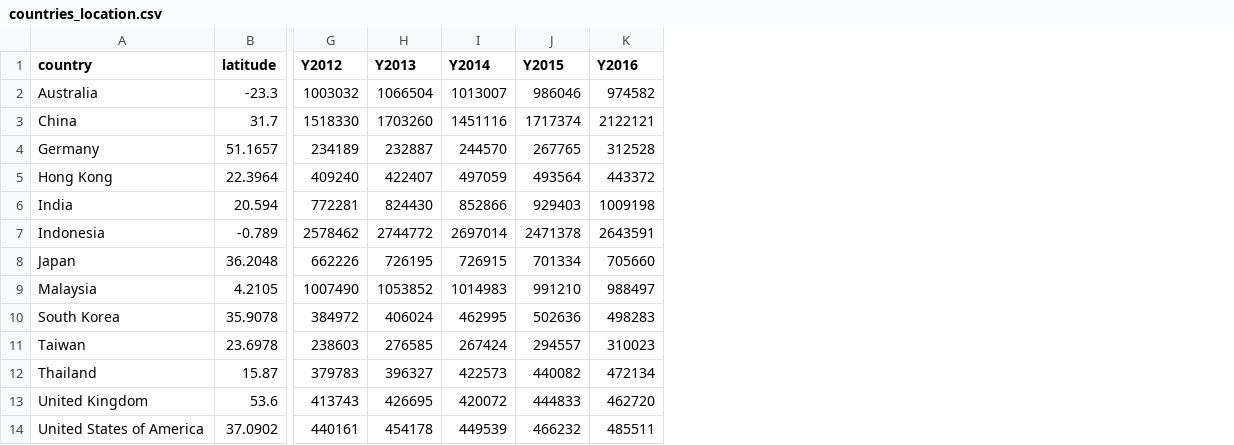
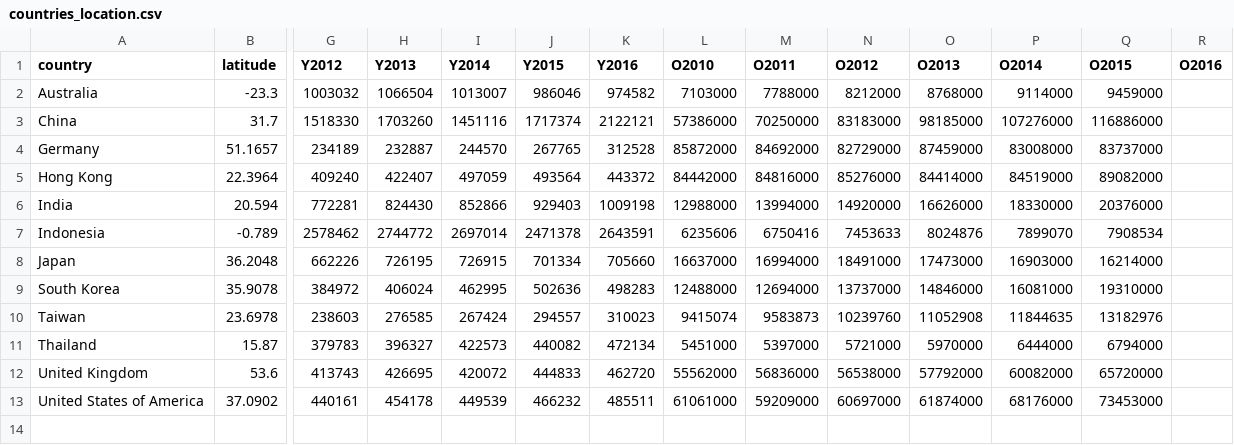
Before and after one commit to victortangggg/va_is428, a CSV file: data/countries_location.csv, drawn as a sheet; only a part is shown, gaps mark what is left out; removed rows and columns are numbered as before the commit, all else as after; rows hold the shown columns only; the diff names each change by its address in the sheet, - before the commit and + after, or states it on an @@ line.

```diff
--- a/data/countries_location.csv
+++ b/data/countries_location.csv
+column L (O2010), rows 2-13: 7103000 | 57386000 | 85872000 | 84442000 | 12988000 | 6235606 | 16637000 | 12488000 | 9415074 | 5451000 | 55562000 | 61061000
+column M (O2011), rows 2-13: 7788000 | 70250000 | 84692000 | 84816000 | 13994000 | 6750416 | 16994000 | 12694000 | 9583873 | 5397000 | 56836000 | 59209000
+column N (O2012), rows 2-13: 8212000 | 83183000 | 82729000 | 85276000 | 14920000 | 7453633 | 18491000 | 13737000 | 10239760 | 5721000 | 56538000 | 60697000
+column O (O2013), rows 2-13: 8768000 | 98185000 | 87459000 | 84414000 | 16626000 | 8024876 | 17473000 | 14846000 | 11052908 | 5970000 | 57792000 | 61874000
+column P (O2014), rows 2-13: 9114000 | 107276000 | 83008000 | 84519000 | 18330000 | 7899070 | 16903000 | 16081000 | 11844635 | 6444000 | 60082000 | 68176000
+column Q (O2015), rows 2-13: 9459000 | 116886000 | 83737000 | 89082000 | 20376000 | 7908534 | 16214000 | 19310000 | 13182976 | 6794000 | 65720000 | 73453000
+column R (O2016), empty
-row 9: Malaysia | 4.2105 | 1007490 | 1053852 | 1014983 | 991210 | 988497
```
Also changed, not shown: 4 other files.
